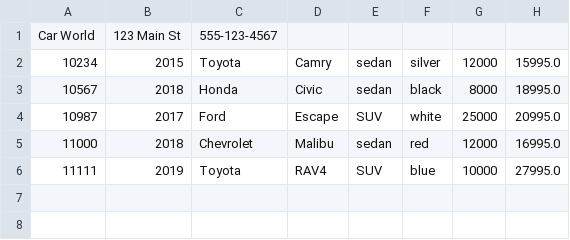
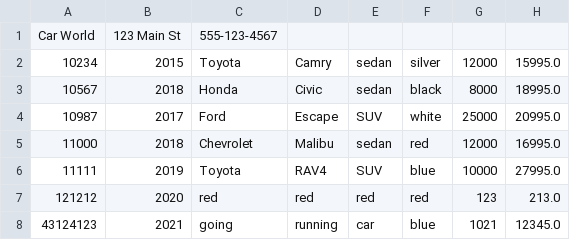
Before and after one commit to RickelviC/dealership, a CSV file: dealership.csv, drawn as a sheet; the diff names each change by its address in the sheet, - before the commit and + after, or states it on an @@ line.

```diff
--- a/dealership.csv
+++ b/dealership.csv
+row 7: 121212 | 2020 | red | red | red | red | 123 | 213.0
+row 8: 43124123 | 2021 | going | running | car | blue | 1021 | 12345.0
```
Also changed, not shown: 2 other files.
